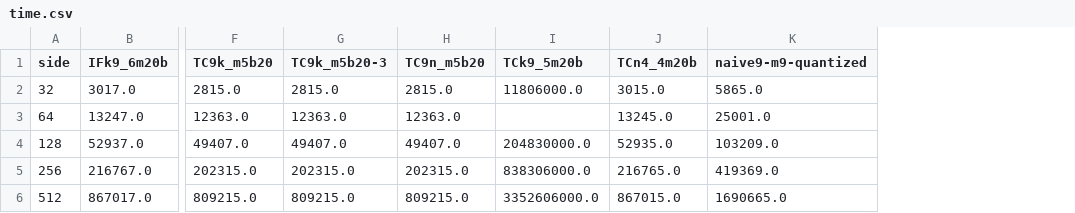
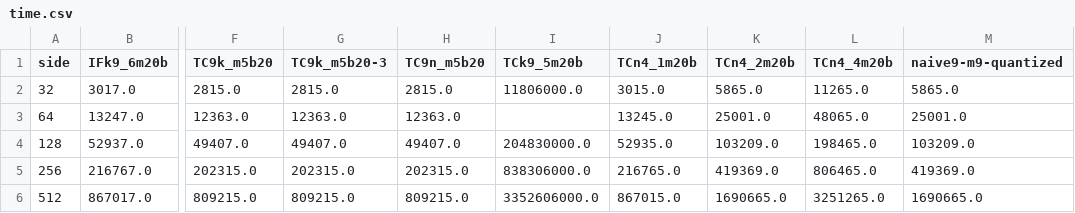
Before and after one commit to tarsioonofrio/FastConv_SystemVerilog, a CSV file: data/time.csv, drawn as a sheet; only a part is shown, gaps mark what is left out; the diff names each change by its address in the sheet, - before the commit and + after, or states it on an @@ line.

```diff
--- a/data/time.csv
+++ b/data/time.csv
+column K (TCn4_2m20b), rows 2-6: 5865.0 | 25001.0 | 103209.0 | 419369.0 | 1690665.0
+column L (TCn4_4m20b), rows 2-6: 11265.0 | 48065.0 | 198465.0 | 806465.0 | 3251265.0
-J1: TCn4_4m20b
+J1: TCn4_1m20b
```
Also changed, not shown: data/report.csv, data/report_transposed.csv, 4 other files.
